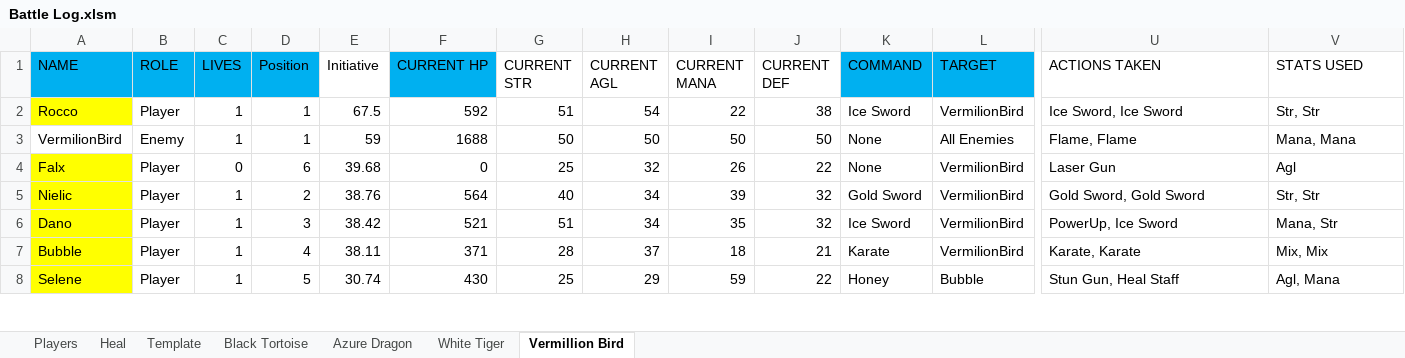
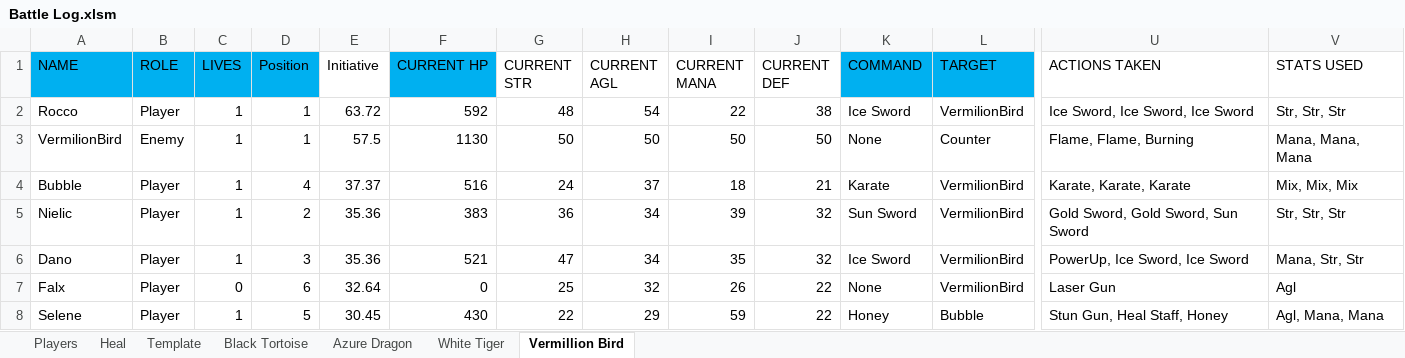
Before and after one commit to ActionIV/pillar, an Excel workbook: Battle Log.xlsm, sheet Vermillion Bird, drawn as a sheet; only a part is shown, gaps mark what is left out; values as stored, in another font and other column widths than the file's, no borders; removed rows and columns are numbered as before the commit, all else as after; rows hold the shown columns only; the diff covers the shown part only; the diff names each change by its address in the sheet, - before the commit and + after, or states it on an @@ line.

```diff
--- a/Battle Log.xlsm (sheet Vermillion Bird)
+++ b/Battle Log.xlsm (sheet Vermillion Bird)
-A2 fill: #FFFF00
+A2 fill: none
-E2 (Initiative): 67.5
+E2 (Initiative): 63.72
-G2 (CURRENT STR): 51
+G2 (CURRENT STR): 48
-U2 (ACTIONS TAKEN): Ice Sword, Ice Sword
+U2 (ACTIONS TAKEN): Ice Sword, Ice Sword, Ice Sword
-V2 (STATS USED): Str, Str
+V2 (STATS USED): Str, Str, Str
-E3 (Initiative): 59
+E3 (Initiative): 57.5
-F3 (CURRENT HP): 1688
+F3 (CURRENT HP): 1130
-L3 (TARGET): All Enemies
+L3 (TARGET): Counter
-U3 (ACTIONS TAKEN): Flame, Flame
+U3 (ACTIONS TAKEN): Flame, Flame, Burning
-V3 (STATS USED): Mana, Mana
+V3 (STATS USED): Mana, Mana, Mana
-row 4: Falx | Player | 0 | 6 | 39.68 | 0 | 25 | 32 | 26 | 22 | None | VermilionBird | Laser Gun | Agl
+row 4: Bubble | Player | 1 | 4 | 37.37 | 516 | 24 | 37 | 18 | 21 | Karate | VermilionBird | Karate, Karate, Karate | Mix, Mix, Mix
-A5:A6 fill: #FFFF00
+A5:A6 fill: none
-E5 (Initiative): 38.76
+E5 (Initiative): 35.36
-F5 (CURRENT HP): 564
+F5 (CURRENT HP): 383
-G5 (CURRENT STR): 40
+G5 (CURRENT STR): 36
-K5 (COMMAND): Gold Sword
+K5 (COMMAND): Sun Sword
-U5 (ACTIONS TAKEN): Gold Sword, Gold Sword
+U5 (ACTIONS TAKEN): Gold Sword, Gold Sword, Sun Sword
-V5 (STATS USED): Str, Str
+V5 (STATS USED): Str, Str, Str
-E6 (Initiative): 38.42
+E6 (Initiative): 35.36
-G6 (CURRENT STR): 51
+G6 (CURRENT STR): 47
-U6 (ACTIONS TAKEN): PowerUp, Ice Sword
+U6 (ACTIONS TAKEN): PowerUp, Ice Sword, Ice Sword
-V6 (STATS USED): Mana, Str
+V6 (STATS USED): Mana, Str, Str
-row 7: Bubble | Player | 1 | 4 | 38.11 | 371 | 28 | 37 | 18 | 21 | Karate | VermilionBird | Karate, Karate | Mix, Mix
+row 7: Falx | Player | 0 | 6 | 32.64 | 0 | 25 | 32 | 26 | 22 | None | VermilionBird | Laser Gun | Agl
-A8 fill: #FFFF00
+A8 fill: none
-E8 (Initiative): 30.74
+E8 (Initiative): 30.45
-G8 (CURRENT STR): 25
+G8 (CURRENT STR): 22
-U8 (ACTIONS TAKEN): Stun Gun, Heal Staff
+U8 (ACTIONS TAKEN): Stun Gun, Heal Staff, Honey
-V8 (STATS USED): Agl, Mana
+V8 (STATS USED): Agl, Mana, Mana
```
Also changed, not shown: 11 edited cells elsewhere in this sheet, sheet White Tiger, sheet Black Tortoise, sheet Players, FFL2 Data.xlsx, 2 other files.
